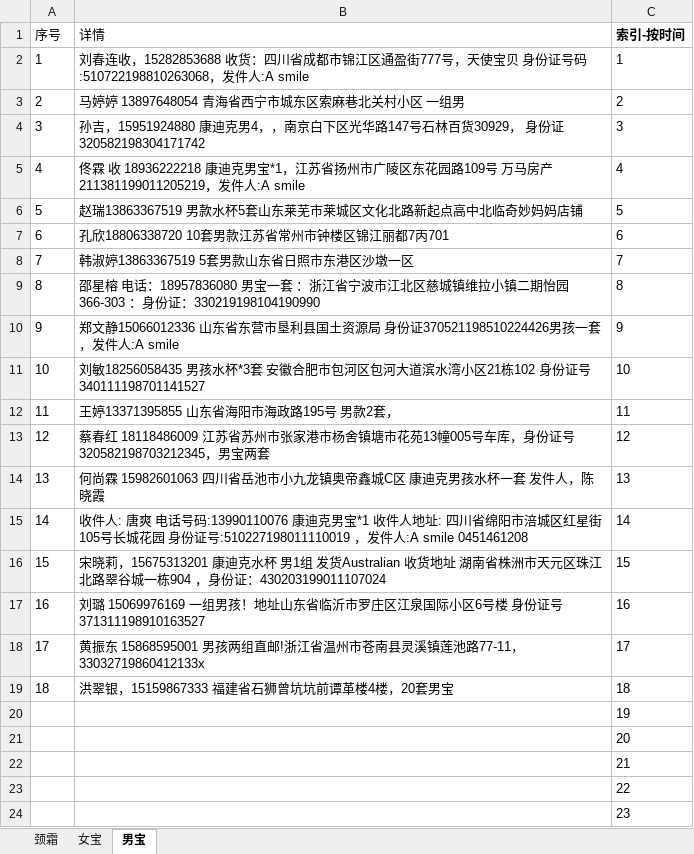
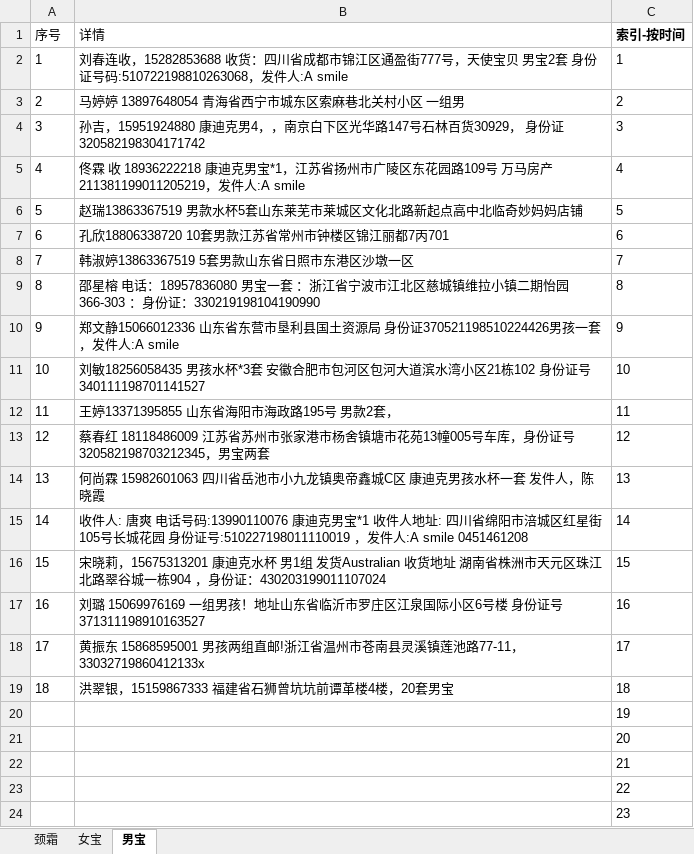
Before and after one commit to chenxin0123/wangyunpiao, an Excel workbook: ttt.xlsx, sheet 男宝, drawn as a sheet; values as stored, in another font and other column widths than the file's, no borders; the diff names each change by its address in the sheet, - before the commit and + after, or states it on an @@ line.

```diff
--- a/ttt.xlsx (sheet 男宝)
+++ b/ttt.xlsx (sheet 男宝)
-B2 (详情): …使宝贝 身份证号…
+B2 (详情): …使宝贝 男宝2套 身份证号…
```
Also changed, not shown: 1 other file.
